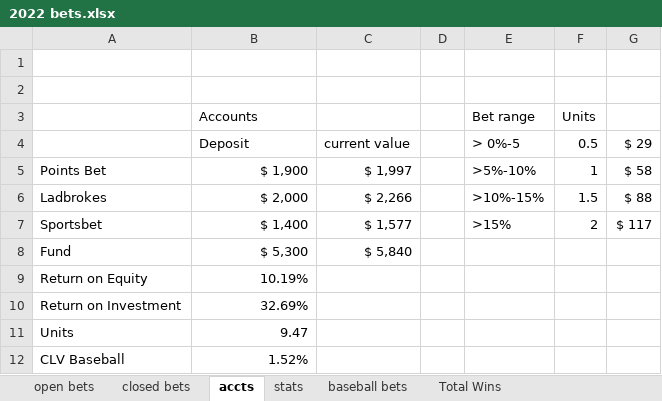
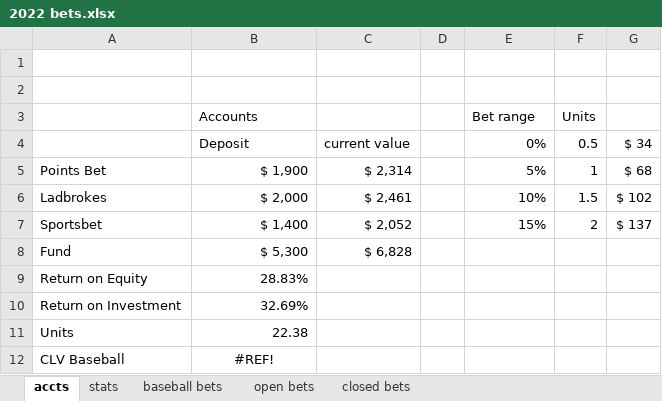
Before and after one commit to EricPPeterson/baseball-model, an Excel workbook: daily_betting/2022 bets.xlsx, sheet accts, drawn as a sheet; values as stored, in another font and other column widths than the file's, no borders; 1 other sheet too large or unreadable and not compared; the diff names each change by its address in the sheet, - before the commit and + after, or states it on an @@ line.

```diff
--- a/daily_betting/2022 bets.xlsx (sheet accts)
+++ b/daily_betting/2022 bets.xlsx (sheet accts)
-sheet tab: Total Wins
@@ sheet tab order changed: accts | stats | baseball bets | open bets | closed bets @@
-E4: > 0%-5
+E4: 0%
-G4: $ 29
+G4: $ 34
-C5: $ 1,997
+C5: $ 2,314
-E5: >5%-10%
+E5: 5%
-G5: $ 58
+G5: $ 68
-C6: $ 2,266
+C6: $ 2,461
-E6: >10%-15%
+E6: 10%
-G6: $ 88
+G6: $ 102
-C7: $ 1,577
+C7: $ 2,052
-E7: >15%
+E7: 15%
-G7: $ 117
+G7: $ 137
-C8: $ 5,840
+C8: $ 6,828
-B9: 10.19%
+B9: 28.83%
-B11: 9.47
+B11: 22.38
-B12: 1.52%
+B12: #REF!
-B12 alignment: right
+B12 alignment: center
```
Also changed, not shown: sheet baseball bets, sheet stats, formulas that keep their value, 14 other files.
